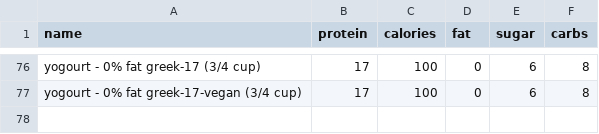
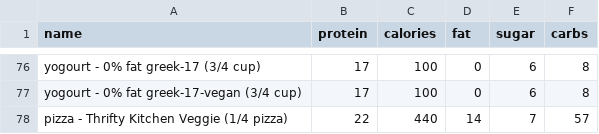
Before and after one commit to bcdatavis/fitness-tracker, a CSV file: data/food.csv, drawn as a sheet; only a part is shown, gaps mark what is left out; the diff names each change by its address in the sheet, - before the commit and + after, or states it on an @@ line.

Commit message:
Add custom food: pizza - Thrifty Kitchen Veggie (1/4 pizza)

```diff
--- a/data/food.csv
+++ b/data/food.csv
+row 78: pizza - Thrifty Kitchen Veggie (1/4 pizza) | 22 | 440 | 14 | 7 | 57
```
